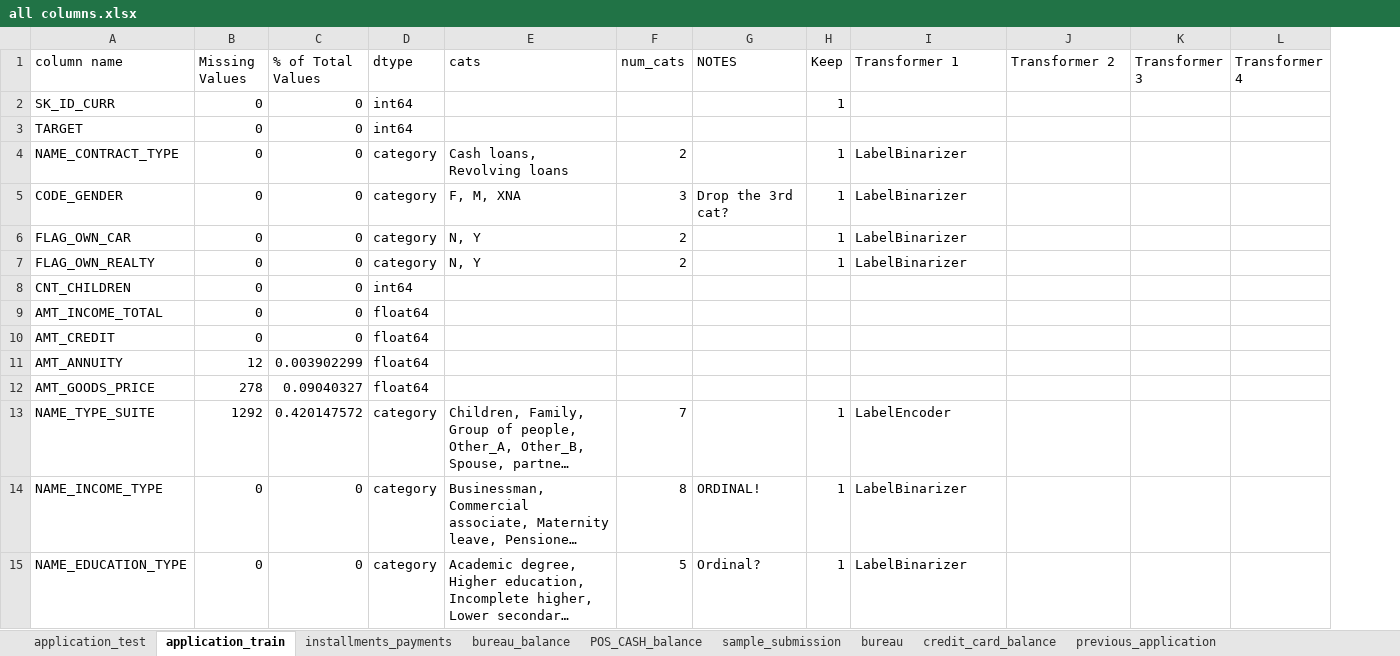
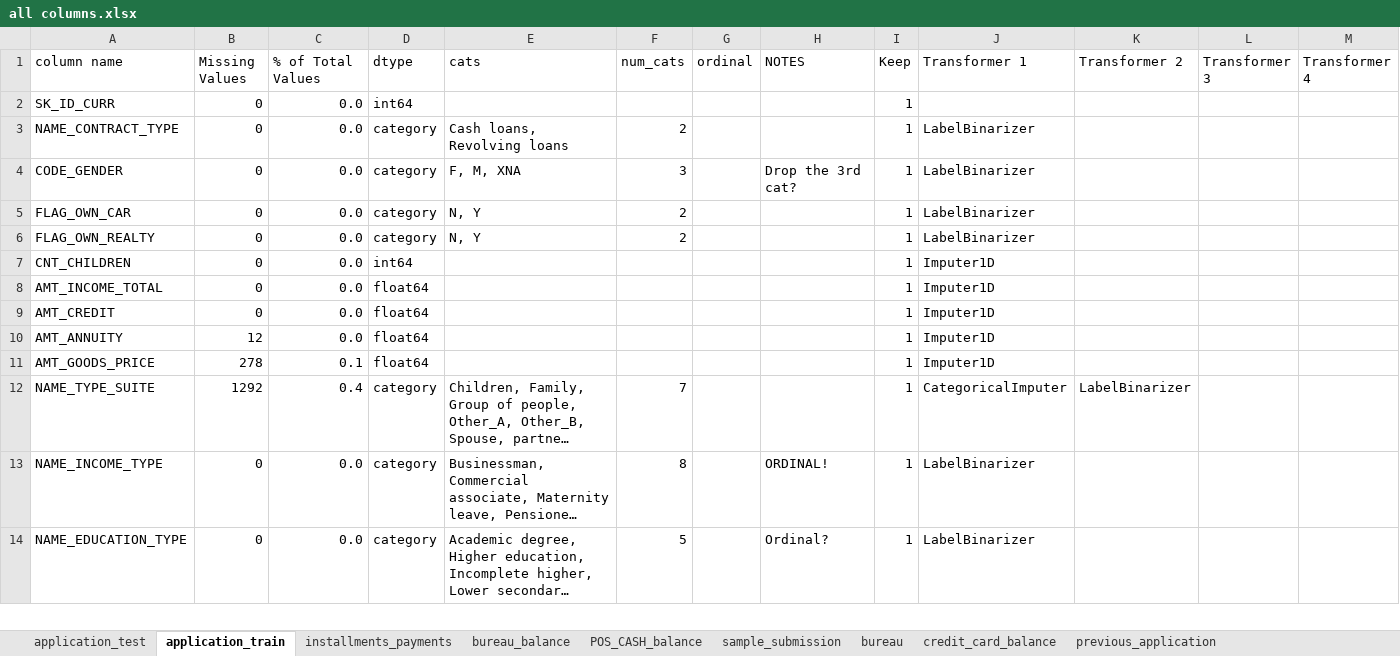
Before and after one commit to MarcusJones/hack_kaggle_homecredit, an Excel workbook: 03 scripts/all columns.xlsx, sheet application_train, drawn as a sheet; only a part is shown; long unchanged cells end in …; values as stored, in another font and other column widths than the file's, no borders; removed rows and columns are numbered as before the commit, all else as after; the diff covers the shown part only; the diff names each change by its address in the sheet, - before the commit and + after, or states it on an @@ line.

```diff
--- a/03 scripts/all columns.xlsx (sheet application_train)
+++ b/03 scripts/all columns.xlsx (sheet application_train)
+column G (ordinal), empty
-C2 (% of Total Values): 0
+C2 (% of Total Values): 0.0
-row 3: TARGET | 0 | 0 | int64
-C3:C9 (% of Total Values): 0
+C3:C9 (% of Total Values): 0.0
-I7:I11 (Keep): (empty)
+I7:I11 (Keep): 1
-J7:J11 (Transformer 1): (empty)
+J7:J11 (Transformer 1): Imputer1D
-C10 (% of Total Values): 0.003902299
+C10 (% of Total Values): 0.0
-C11 (% of Total Values): 0.09040327
+C11 (% of Total Values): 0.1
-C12 (% of Total Values): 0.420147572
+C12 (% of Total Values): 0.4
-J12 (Transformer 1): LabelEncoder
+J12 (Transformer 1): CategoricalImputer
-K12 (Transformer 2): (empty)
+K12 (Transformer 2): LabelBinarizer
-C13:C14 (% of Total Values): 0
+C13:C14 (% of Total Values): 0.0
```
Also changed, not shown: 325 edited cells elsewhere in this sheet, sheet sample_submission, sheet bureau_balance, sheet installments_payments, sheet POS_CASH_balance, sheet bureau, sheet credit_card_balance, 2 more sheets, 13 other files.
